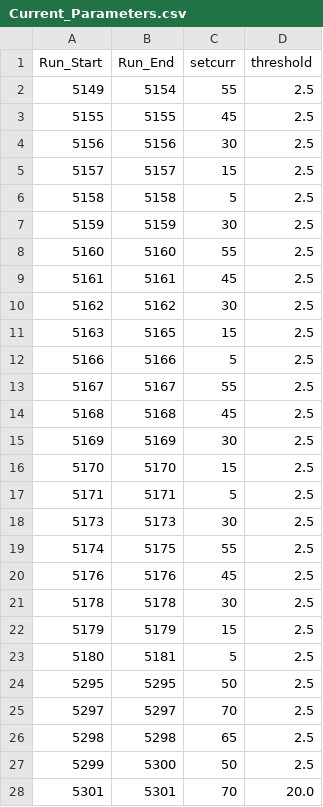
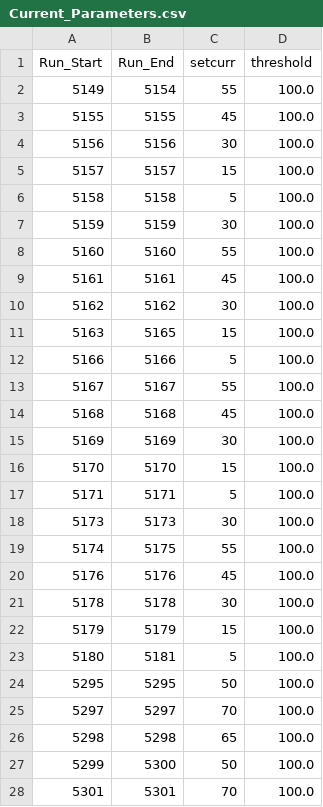
Before and after one commit to trottar/UTIL_KAONLT, a CSV file: DB/PARAM/Current_Parameters.csv, drawn as a sheet; only a part is shown; the diff covers the shown part only.

Commit message:
Huge current threshold to make it non-existent

```diff
--- a/DB/PARAM/Current_Parameters.csv
+++ b/DB/PARAM/Current_Parameters.csv
@@ -1,28 +1,28 @@
 Run_Start,Run_End,setcurr,threshold
-5149,5154,55,2.5
-5155,5155,45,2.5
-5156,5156,30,2.5
-5157,5157,15,2.5
-5158,5158,5,2.5
-5159,5159,30,2.5
-5160,5160,55,2.5
-5161,5161,45,2.5
-5162,5162,30,2.5
-5163,5165,15,2.5
-5166,5166,5,2.5
-5167,5167,55,2.5
-5168,5168,45,2.5
-5169,5169,30,2.5
-5170,5170,15,2.5
-5171,5171,5,2.5
-5173,5173,30,2.5
-5174,5175,55,2.5
-5176,5176,45,2.5
-5178,5178,30,2.5
-5179,5179,15,2.5
-5180,5181,5,2.5
-5295,5295,50,2.5
-5297,5297,70,2.5
-5298,5298,65,2.5
-5299,5300,50,2.5
-5301,5301,70,20.0
+5149,5154,55,100.0
+5155,5155,45,100.0
+5156,5156,30,100.0
+5157,5157,15,100.0
+5158,5158,5,100.0
+5159,5159,30,100.0
+5160,5160,55,100.0
+5161,5161,45,100.0
+5162,5162,30,100.0
+5163,5165,15,100.0
+5166,5166,5,100.0
+5167,5167,55,100.0
+5168,5168,45,100.0
+5169,5169,30,100.0
+5170,5170,15,100.0
+5171,5171,5,100.0
+5173,5173,30,100.0
+5174,5175,55,100.0
+5176,5176,45,100.0
+5178,5178,30,100.0
+5179,5179,15,100.0
+5180,5181,5,100.0
+5295,5295,50,100.0
+5297,5297,70,100.0
+5298,5298,65,100.0
+5299,5300,50,100.0
+5301,5301,70,100.0
```
Also changed, not shown: 27 edited cells elsewhere in this file.
